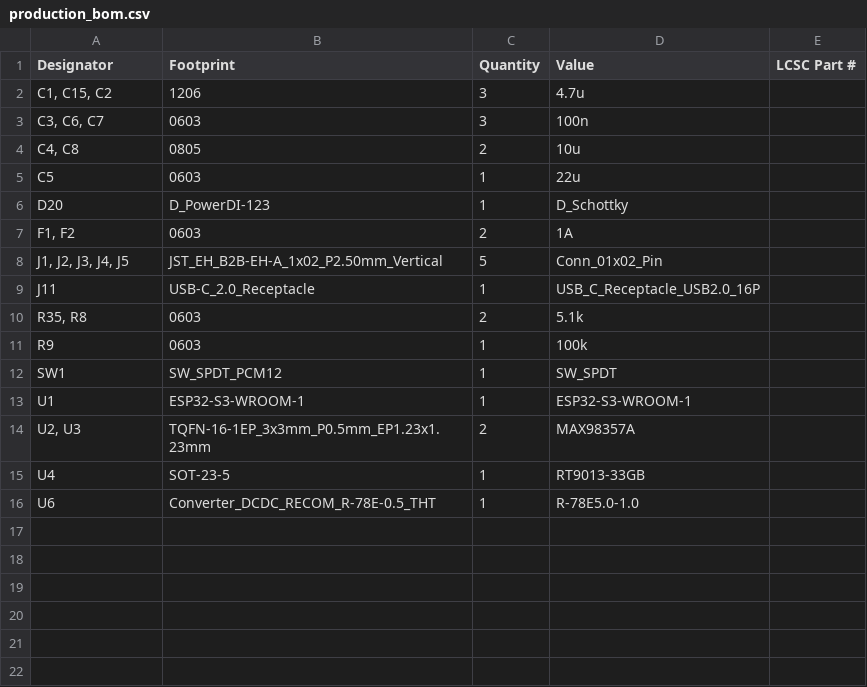
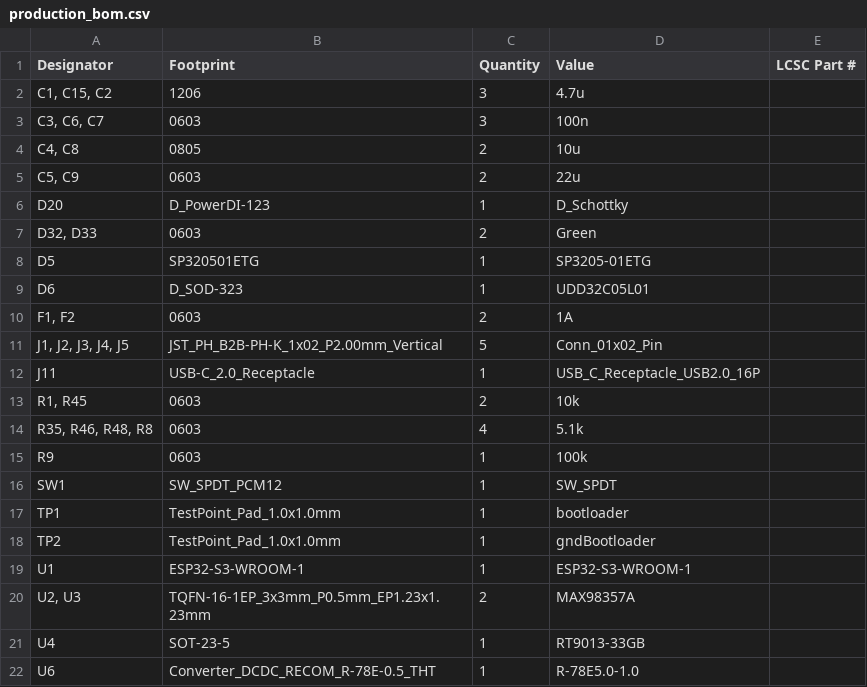
Before and after one commit to rbala25/YerraGlasses, a CSV file: YerraGlasses/production/production_bom.csv, drawn as a sheet.

```diff
--- a/YerraGlasses/production/production_bom.csv
+++ b/YerraGlasses/production/production_bom.csv
@@ -4,10 +4,16 @@
 "C4, C8",0805,2,10u,
-C5,0603,1,22u,
+"C5, C9",0603,2,22u,
 D20,D_PowerDI-123,1,D_Schottky,
+"D32, D33",0603,2,Green,
+D5,SP320501ETG,1,SP3205-01ETG,
+D6,D_SOD-323,1,UDD32C05L01,
 "F1, F2",0603,2,1A,
-"J1, J2, J3, J4, J5",JST_EH_B2B-EH-A_1x02_P2.50mm_Vertical,5,Conn_01x02_Pin,
+"J1, J2, J3, J4, J5",JST_PH_B2B-PH-K_1x02_P2.00mm_Vertical,5,Conn_01x02_Pin,
 J11,USB-C_2.0_Receptacle,1,USB_C_Receptacle_USB2.0_16P,
-"R35, R8",0603,2,5.1k,
+"R1, R45",0603,2,10k,
+"R35, R46, R48, R8",0603,4,5.1k,
 R9,0603,1,100k,
 SW1,SW_SPDT_PCM12,1,SW_SPDT,
+TP1,TestPoint_Pad_1.0x1.0mm,1,bootloader,
+TP2,TestPoint_Pad_1.0x1.0mm,1,gndBootloader,
 U1,ESP32-S3-WROOM-1,1,ESP32-S3-WROOM-1,
```
Also changed, not shown: YerraGlasses/production/production_positions.csv, 32 other files.
